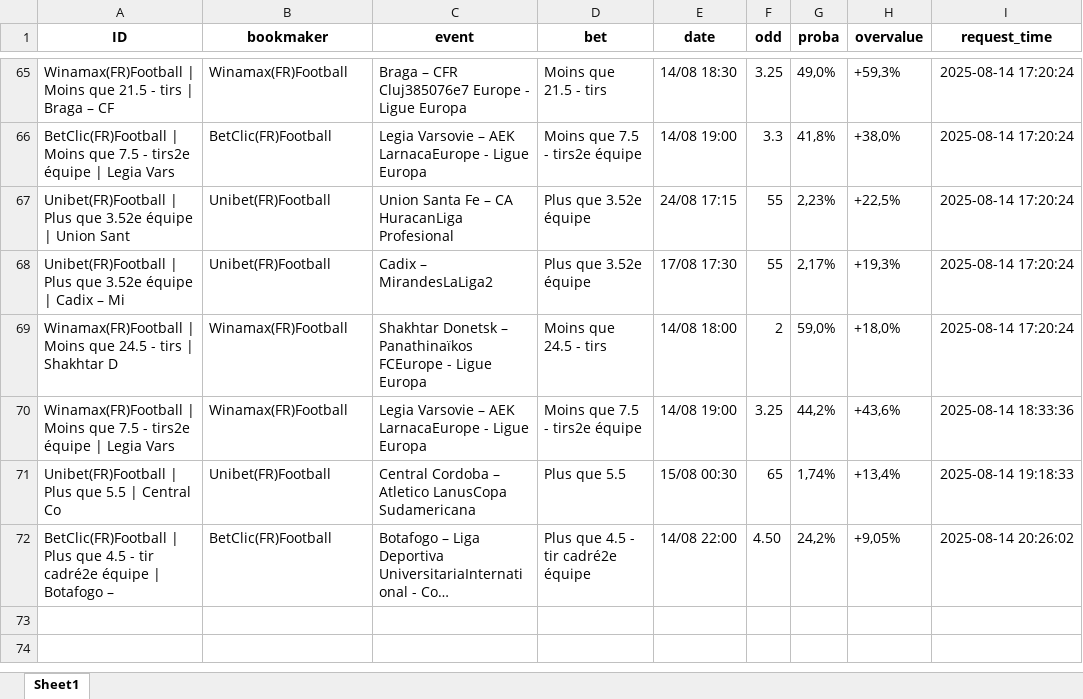
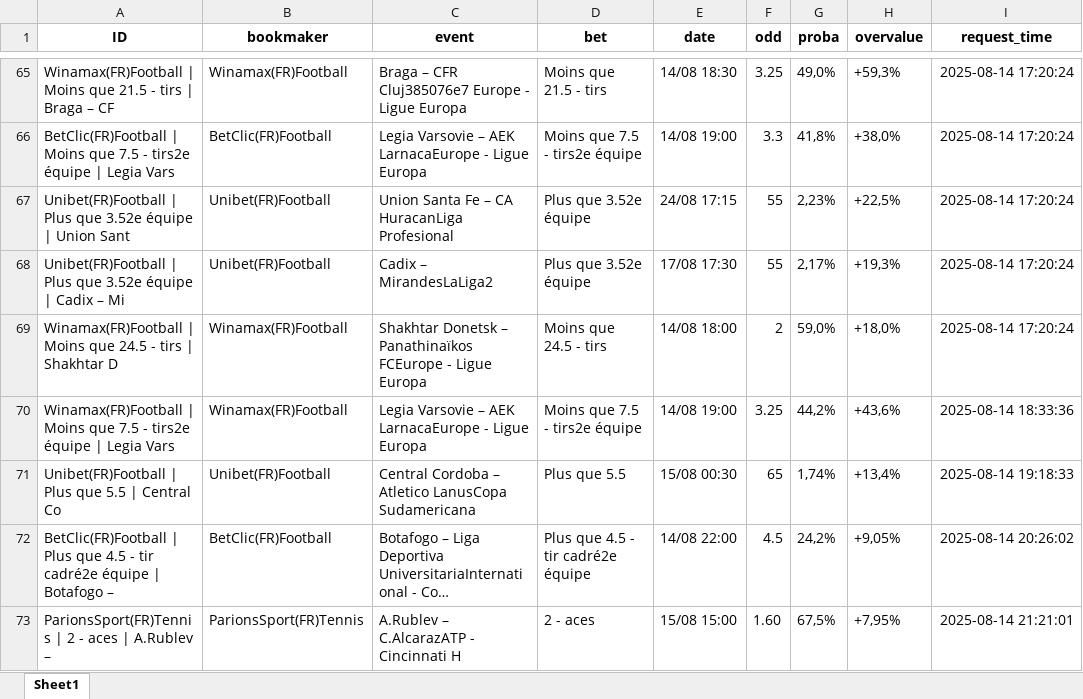
Before and after one commit to mdujardin3007/betting_scrapping, an Excel workbook: data/valuebets_database_2025-08-14.xlsx, sheet Sheet1, drawn as a sheet; only a part is shown, gaps mark what is left out; long unchanged cells end in …; values as stored, in another font and other column widths than the file's, no borders; the diff names each change by its address in the sheet, - before the commit and + after, or states it on an @@ line.

Commit message:
Mise à jour des données valuebets

```diff
--- a/data/valuebets_database_2025-08-14.xlsx (sheet Sheet1)
+++ b/data/valuebets_database_2025-08-14.xlsx (sheet Sheet1)
-F72 (odd): 4.50
+F72 (odd): 4.5
+row 73: ParionsSport(FR)Tennis | 2 - aces | A.Rublev – | ParionsSport(FR)Tennis | A.Rublev – C.AlcarazATP - Cincinnati H | 2 - aces | 15/08 15:00 | 1.60 | 67,5% | +7,95% | 2025-08-14 21:21:01
```
